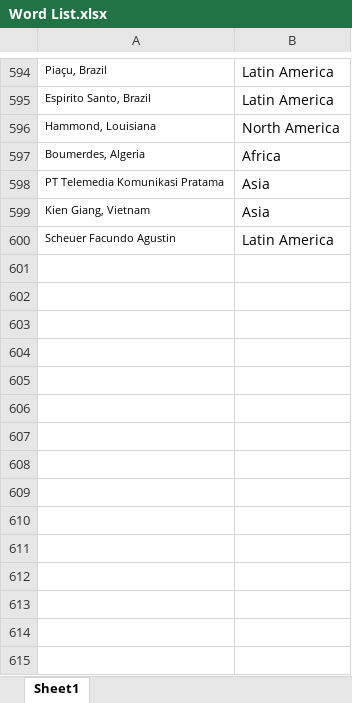
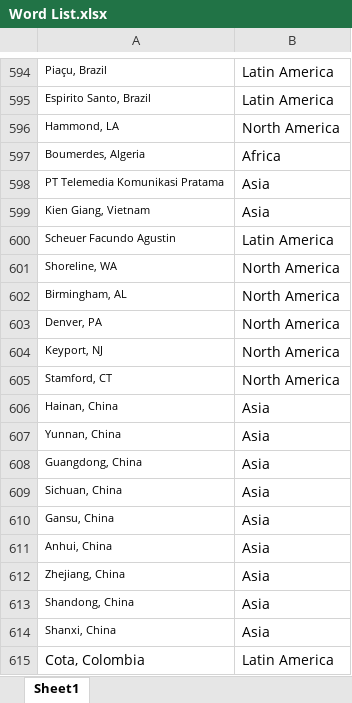
Before and after one commit to admacpherson/Continuous-Word-Cloud, an Excel workbook: Readership Reports/Word List.xlsx, sheet Sheet1, drawn as a sheet; only a part is shown, gaps mark what is left out; values as stored, in another font and other column widths than the file's, no borders; the diff covers the shown part only; the diff names each change by its address in the sheet, - before the commit and + after, or states it on an @@ line.

Commit message:
Update Word List.xlsx

```diff
--- a/Readership Reports/Word List.xlsx (sheet Sheet1)
+++ b/Readership Reports/Word List.xlsx (sheet Sheet1)
-A596: Hammond, Louisiana
+A596: Hammond, LA
+row 601: Shoreline, WA | North America
+row 602: Birmingham, AL | North America
+row 603: Denver, PA | North America
+row 604: Keyport, NJ | North America
+row 605: Stamford, CT | North America
+row 606: Hainan, China | Asia
+row 607: Yunnan, China | Asia
+row 608: Guangdong, China | Asia
+row 609: Sichuan, China | Asia
+row 610: Gansu, China | Asia
+row 611: Anhui, China | Asia
+row 612: Zhejiang, China | Asia
+row 613: Shandong, China | Asia
+row 614: Shanxi, China | Asia
+row 615: Cota, Colombia | Latin America
```
Also changed, not shown: 17 added rows elsewhere in this sheet.
